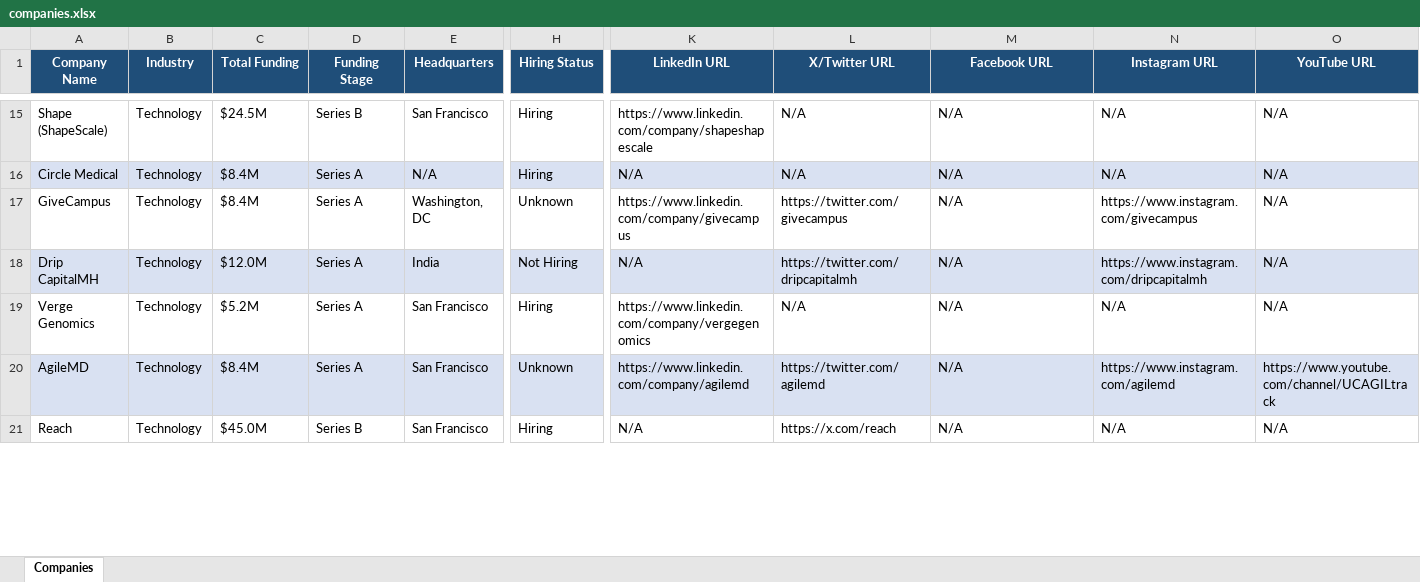
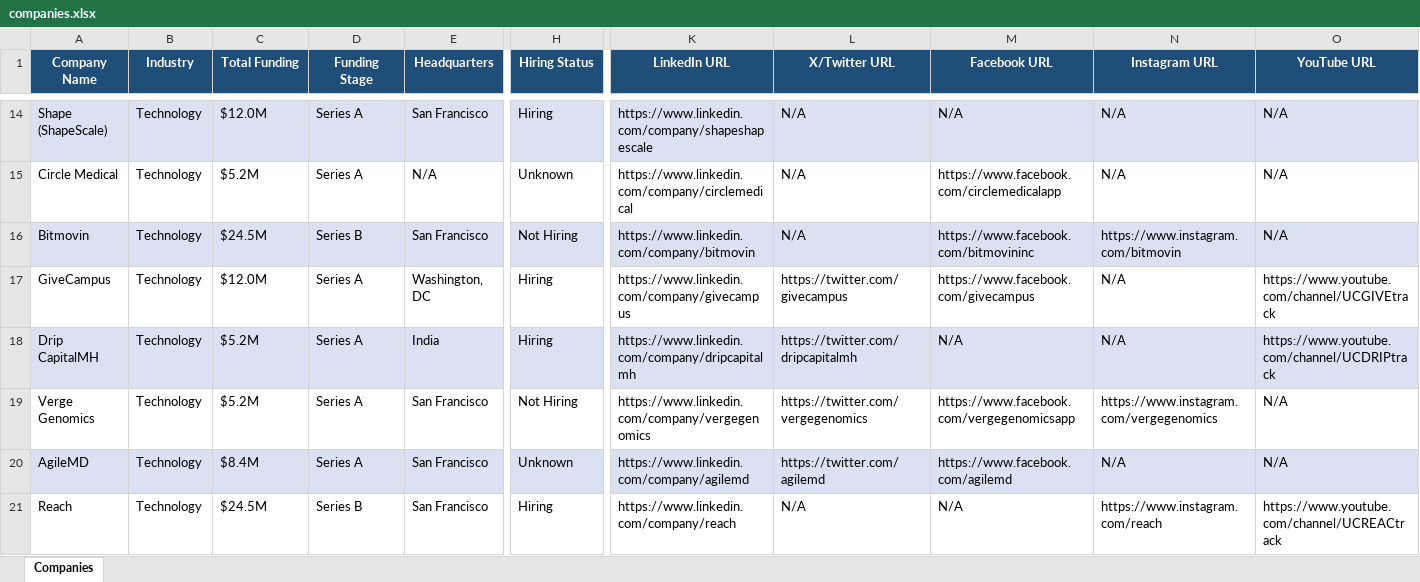
Before and after one commit to usergit535/talent_intelligence_project_2, an Excel workbook: output/companies.xlsx, sheet Companies, drawn as a sheet; only a part is shown, gaps mark what is left out; values as stored, in another font and other column widths than the file's, no borders; addresses are those after the commit; rows hold the shown columns only; the diff covers the shown part only; the diff names each change by its address in the sheet, - before the commit and + after, or states it on an @@ line.

```diff
--- a/output/companies.xlsx (sheet Companies)
+++ b/output/companies.xlsx (sheet Companies)
-A14:O14 fill: none
+A14:O14 fill: #D9E1F2
-C14 (Total Funding): $24.5M
+C14 (Total Funding): $12.0M
-D14 (Funding Stage): Series B
+D14 (Funding Stage): Series A
-A15:O15 fill: #D9E1F2
+A15:O15 fill: none
-C15 (Total Funding): $8.4M
+C15 (Total Funding): $5.2M
-H15 (Hiring Status): Hiring
+H15 (Hiring Status): Unknown
-K15 (LinkedIn URL): N/A
+K15 (LinkedIn URL): https://www.linkedin.com/company/circlemedical
-M15 (Facebook URL): N/A
+M15 (Facebook URL): https://www.facebook.com/circlemedicalapp
+row 16: Bitmovin | Technology | $24.5M | Series B | San Francisco | Not Hiring | https://www.linkedin.com/company/bitmovin | N/A | https://www.facebook.com/bitmovininc | https://www.instagram.com/bitmovin | N/A
-C17 (Total Funding): $8.4M
+C17 (Total Funding): $12.0M
-H17 (Hiring Status): Unknown
+H17 (Hiring Status): Hiring
-M17 (Facebook URL): N/A
+M17 (Facebook URL): https://www.facebook.com/givecampus
-N17 (Instagram URL): https://www.instagram.com/givecampus
+N17 (Instagram URL): N/A
-O17 (YouTube URL): N/A
+O17 (YouTube URL): https://www.youtube.com/channel/UCGIVEtrack
-C18 (Total Funding): $12.0M
+C18 (Total Funding): $5.2M
-H18 (Hiring Status): Not Hiring
+H18 (Hiring Status): Hiring
-K18 (LinkedIn URL): N/A
+K18 (LinkedIn URL): https://www.linkedin.com/company/dripcapitalmh
-N18 (Instagram URL): https://www.instagram.com/dripcapitalmh
+N18 (Instagram URL): N/A
-O18 (YouTube URL): N/A
+O18 (YouTube URL): https://www.youtube.com/channel/UCDRIPtrack
-H19 (Hiring Status): Hiring
+H19 (Hiring Status): Not Hiring
-L19 (X/Twitter URL): N/A
+L19 (X/Twitter URL): https://twitter.com/vergegenomics
-M19 (Facebook URL): N/A
+M19 (Facebook URL): https://www.facebook.com/vergegenomicsapp
-N19 (Instagram URL): N/A
+N19 (Instagram URL): https://www.instagram.com/vergegenomics
-M20 (Facebook URL): N/A
+M20 (Facebook URL): https://www.facebook.com/agilemd
-N20 (Instagram URL): https://www.instagram.com/agilemd
+N20 (Instagram URL): N/A
-O20 (YouTube URL): https://www.youtube.com/channel/UCAGILtrack
+O20 (YouTube URL): N/A
-C21 (Total Funding): $45.0M
+C21 (Total Funding): $24.5M
-K21 (LinkedIn URL): N/A
+K21 (LinkedIn URL): https://www.linkedin.com/company/reach
-L21 (X/Twitter URL): https://x.com/reach
+L21 (X/Twitter URL): N/A
-N21 (Instagram URL): N/A
+N21 (Instagram URL): https://www.instagram.com/reach
-O21 (YouTube URL): N/A
+O21 (YouTube URL): https://www.youtube.com/channel/UCREACtrack
```
Also changed, not shown: 7 added rows, 8 removed rows, 392 edited cells and cell formats elsewhere in this sheet, 1 other file.
